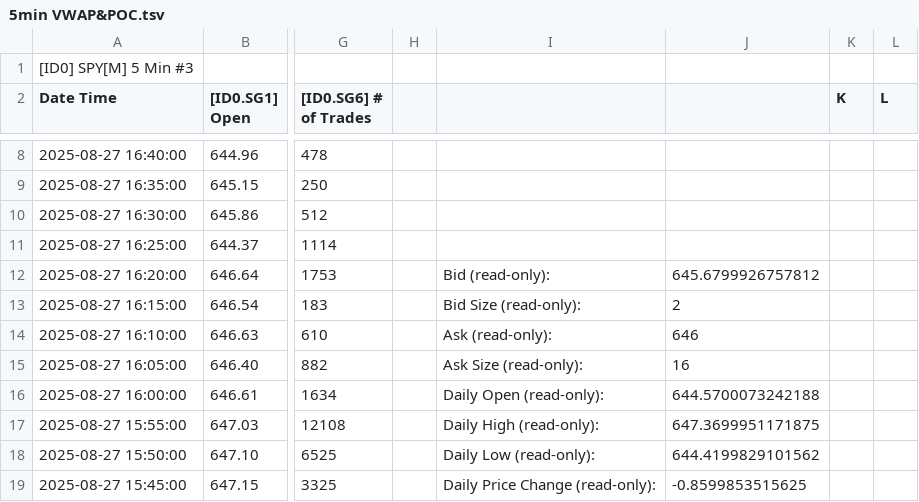
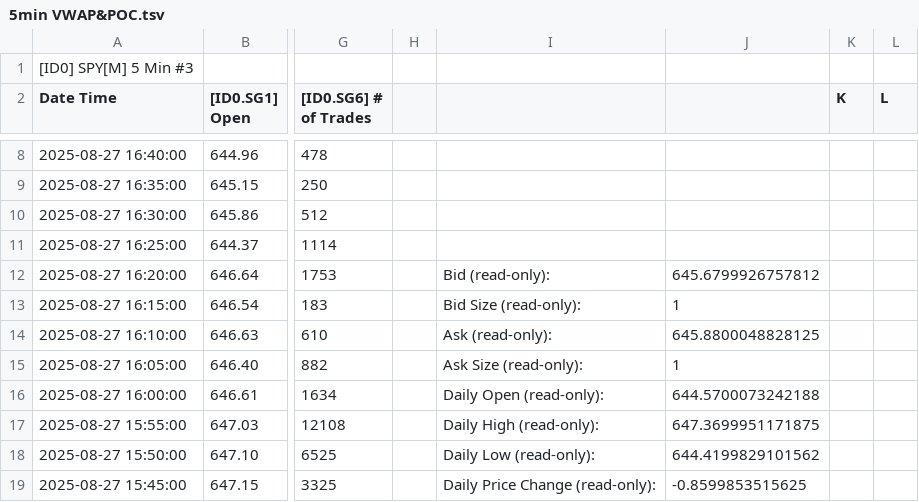
Before and after one commit to timbarber4/ETF-Feed, a TSV file: 5min VWAP&POC.tsv, drawn as a sheet; only a part is shown, gaps mark what is left out; the diff names each change by its address in the sheet, - before the commit and + after, or states it on an @@ line.

Commit message:
Auto-update data file - Wed 08/27/2025 15:09:13.44

```diff
--- a/5min VWAP&POC.tsv
+++ b/5min VWAP&POC.tsv
-J13: 2
+J13: 1
-J14: 646
+J14: 645.8800048828125
-J15: 16
+J15: 1
```
Also changed, not shown: Latest 1 min SPY .tsv.
